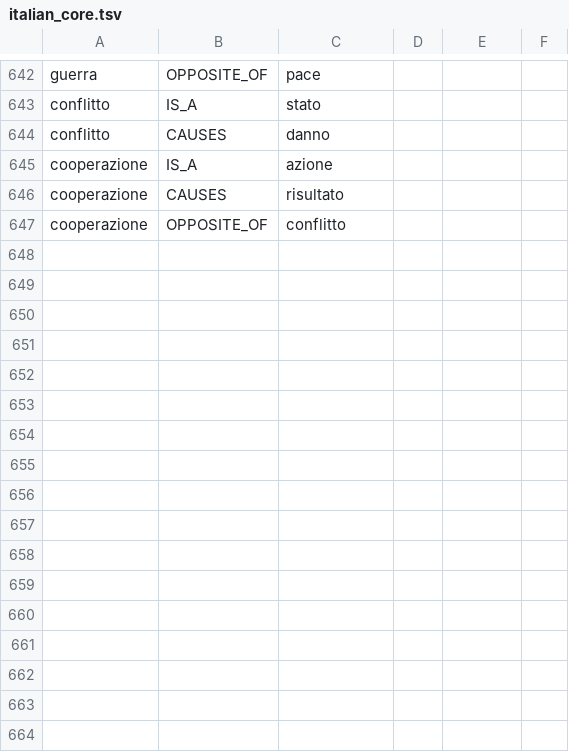
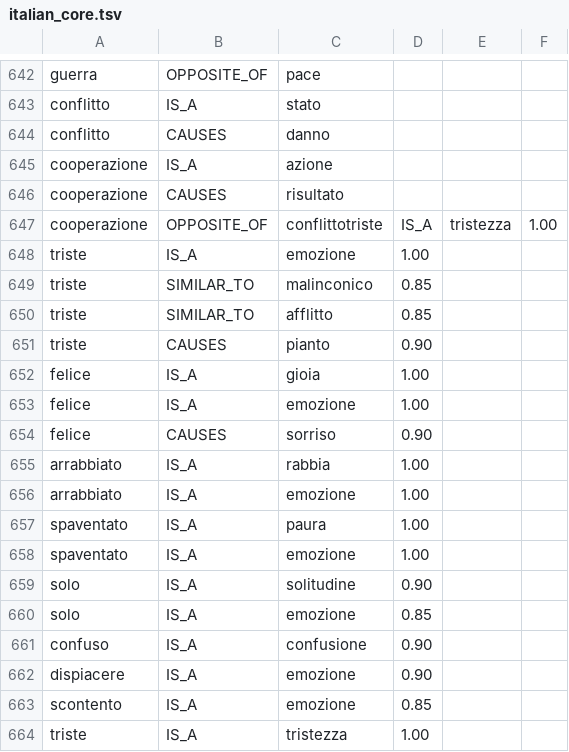
Before and after one commit to Miranda-APS/UI-R1, a TSV file: data/kg/italian_core.tsv, drawn as a sheet; only a part is shown, gaps mark what is left out.

```diff
--- a/data/kg/italian_core.tsv
+++ b/data/kg/italian_core.tsv
@@ -646,2 +646,19 @@ cooperazione	IS_A	azione
 cooperazione	CAUSES	risultato
-cooperazione	OPPOSITE_OF	conflitto
+cooperazione	OPPOSITE_OF	conflittotriste	IS_A	tristezza	1.00
+triste	IS_A	emozione	1.00
+triste	SIMILAR_TO	malinconico	0.85
+triste	SIMILAR_TO	afflitto	0.85
+triste	CAUSES	pianto	0.90
+felice	IS_A	gioia	1.00
+felice	IS_A	emozione	1.00
+felice	CAUSES	sorriso	0.90
+arrabbiato	IS_A	rabbia	1.00
+arrabbiato	IS_A	emozione	1.00
+spaventato	IS_A	paura	1.00
+spaventato	IS_A	emozione	1.00
+solo	IS_A	solitudine	0.90
+solo	IS_A	emozione	0.85
+confuso	IS_A	confusione	0.90
+dispiacere	IS_A	emozione	0.90
+scontento	IS_A	emozione	0.85
+triste	IS_A	tristezza	1.00
```
Also changed, not shown: 22 other files.
